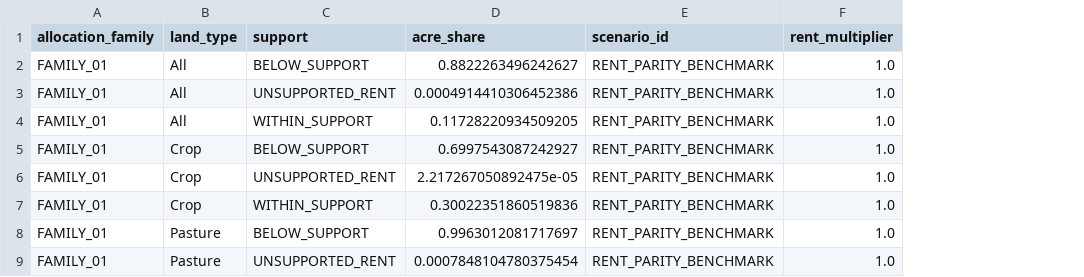
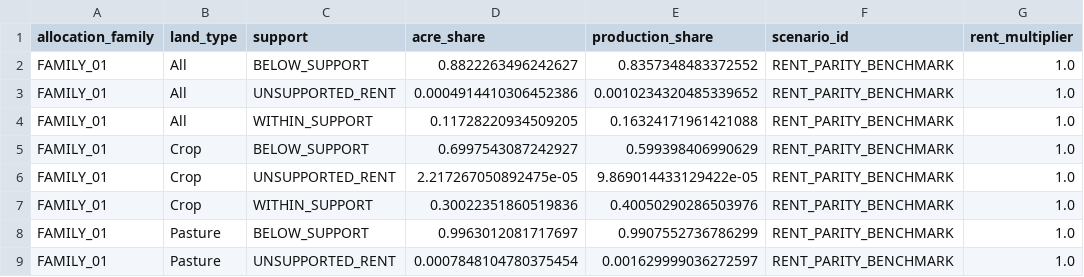
Before and after one commit to ElvisKwameOfori123/BioLand-US, a CSV file: results/robustness/support_exposure.csv, drawn as a sheet; only a part is shown; the diff names each change by its address in the sheet, - before the commit and + after, or states it on an @@ line.

```diff
--- a/results/robustness/support_exposure.csv
+++ b/results/robustness/support_exposure.csv
+column E (production_share), rows 2-9: 0.8357348483372552 | 0.0010234320485339652 | 0.16324171961421088 | 0.599398406990629 | 9.869014433129422e-05 | 0.40050290286503976 | 0.9907552736786299 | 0.001629999036272597
```
Also changed, not shown: data/frozen/public/cpi_u_annual.csv, results/behaviour/transport_coefficients.csv, 45 other files.
